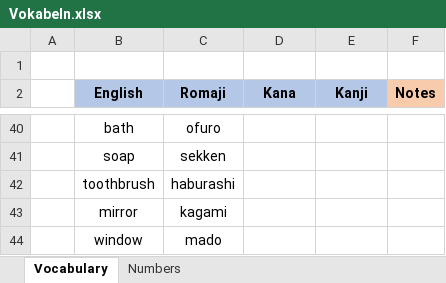
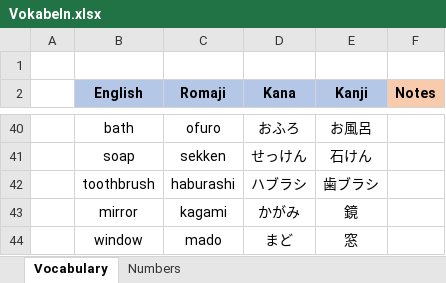
Before and after one commit to TheLegendOfLonk/Japanese, an Excel workbook: Vokabeln.xlsx, sheet Vocabulary, drawn as a sheet; only a part is shown, gaps mark what is left out; values as stored, in another font and other column widths than the file's, no borders; the diff covers the shown part only; the diff names each change by its address in the sheet, - before the commit and + after, or states it on an @@ line.

```diff
--- a/Vokabeln.xlsx (sheet Vocabulary)
+++ b/Vokabeln.xlsx (sheet Vocabulary)
-D40 (Kana): (empty)
+D40 (Kana): おふろ
-E40 (Kanji): (empty)
+E40 (Kanji): お風呂
-D41 (Kana): (empty)
+D41 (Kana): せっけん
-E41 (Kanji): (empty)
+E41 (Kanji): 石けん
-D42 (Kana): (empty)
+D42 (Kana): ハブラシ
-E42 (Kanji): (empty)
+E42 (Kanji): 歯ブラシ
-D43 (Kana): (empty)
+D43 (Kana): かがみ
-E43 (Kanji): (empty)
+E43 (Kanji): 鏡
-D44 (Kana): (empty)
+D44 (Kana): まど
-E44 (Kanji): (empty)
+E44 (Kanji): 窓
```
Also changed, not shown: 32 edited cells elsewhere in this sheet.
